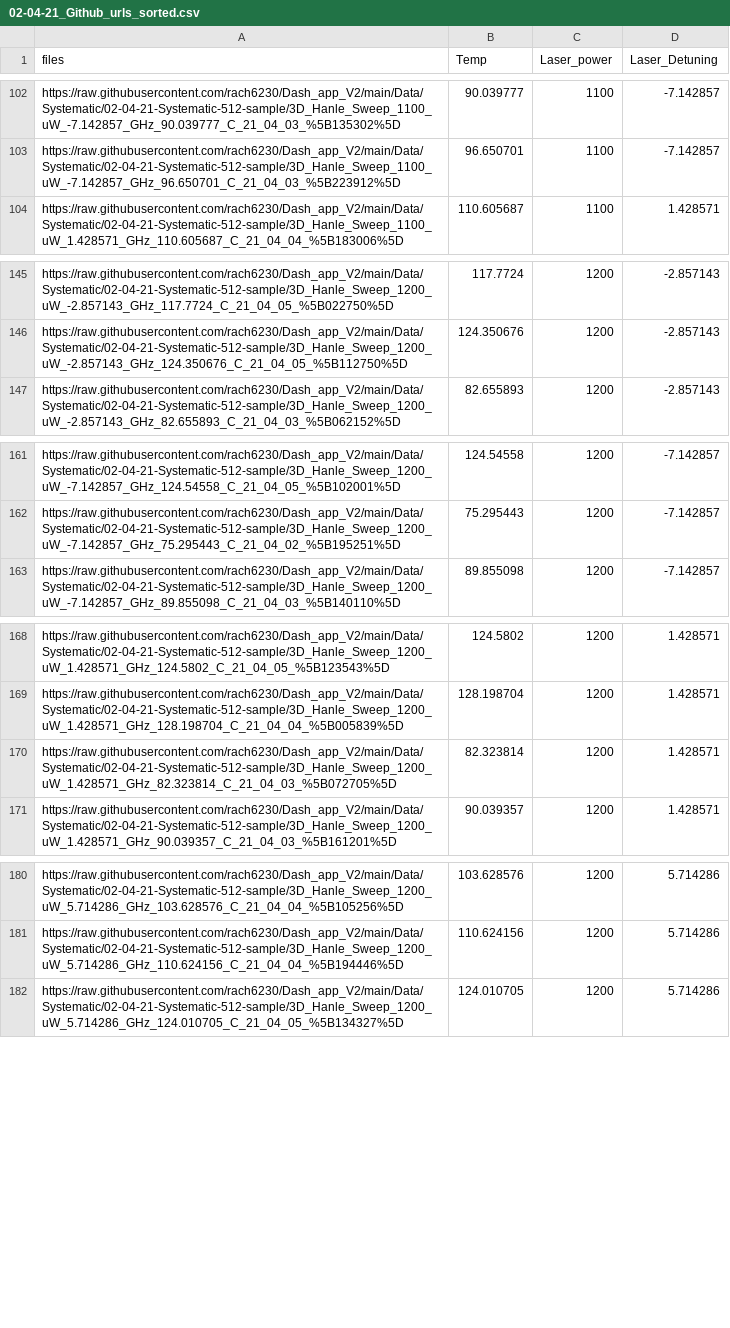
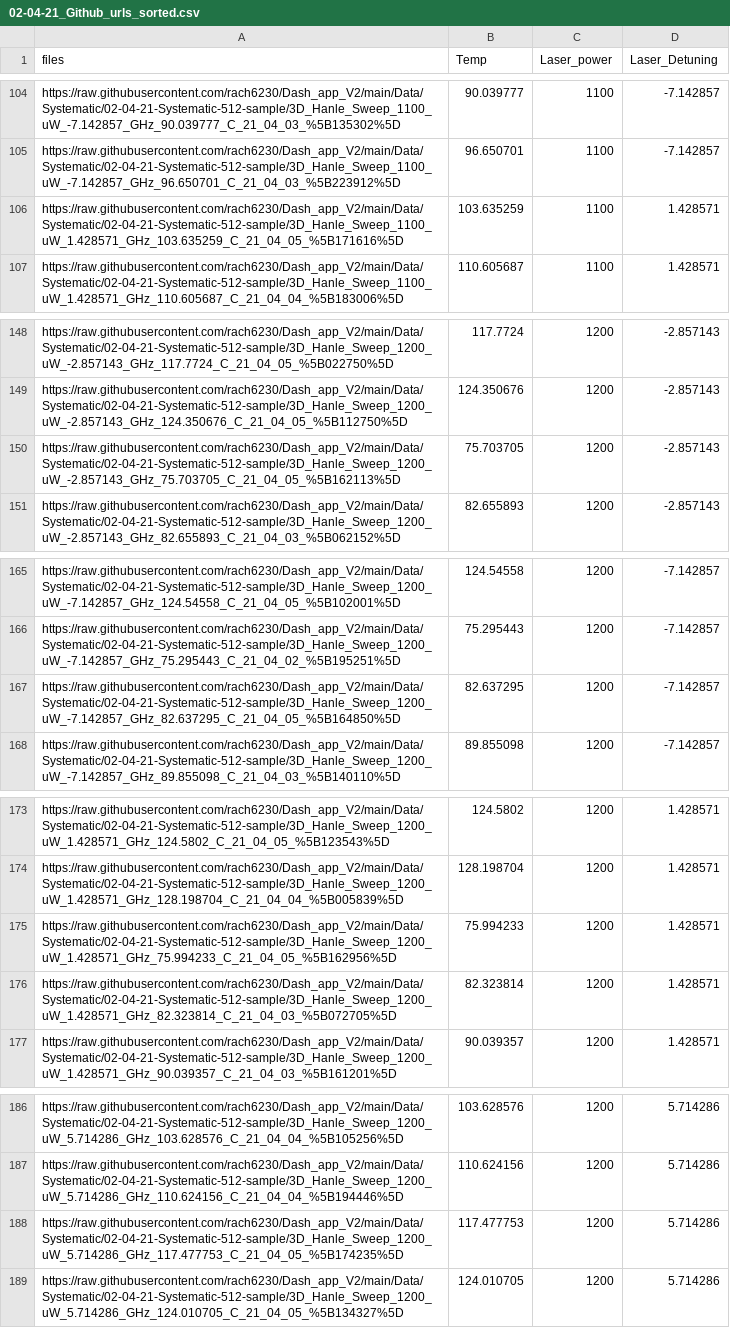
Before and after one commit to rach6230/Dash_app_V2, a CSV file: Data/Fit_and_Link_References/02-04-21_Github_urls_sorted.csv, drawn as a sheet; only a part is shown, gaps mark what is left out; the diff covers the shown part only.

```diff
--- a/Data/Fit_and_Link_References/02-04-21_Github_urls_sorted.csv
+++ b/Data/Fit_and_Link_References/02-04-21_Github_urls_sorted.csv
@@ -103,2 +105,3 @@
 "https://raw.githubusercontent.com/rach6230/Dash_app_V2/main/Data/Systematic/02-04-21-Systematic-512-sample/3D_Hanle_Sweep_1100_uW_-7.142857_GHz_96.650701_C_21_04_03_%5B223912%5D",96.650701,1100,-7.142857
+"https://raw.githubusercontent.com/rach6230/Dash_app_V2/main/Data/Systematic/02-04-21-Systematic-512-sample/3D_Hanle_Sweep_1100_uW_1.428571_GHz_103.635259_C_21_04_05_%5B171616%5D",103.635259,1100,1.428571
 "https://raw.githubusercontent.com/rach6230/Dash_app_V2/main/Data/Systematic/02-04-21-Systematic-512-sample/3D_Hanle_Sweep_1100_uW_1.428571_GHz_110.605687_C_21_04_04_%5B183006%5D",110.605687,1100,1.428571
@@ -146,2 +149,3 @@
 "https://raw.githubusercontent.com/rach6230/Dash_app_V2/main/Data/Systematic/02-04-21-Systematic-512-sample/3D_Hanle_Sweep_1200_uW_-2.857143_GHz_124.350676_C_21_04_05_%5B112750%5D",124.350676,1200,-2.857143
+"https://raw.githubusercontent.com/rach6230/Dash_app_V2/main/Data/Systematic/02-04-21-Systematic-512-sample/3D_Hanle_Sweep_1200_uW_-2.857143_GHz_75.703705_C_21_04_05_%5B162113%5D",75.703705,1200,-2.857143
 "https://raw.githubusercontent.com/rach6230/Dash_app_V2/main/Data/Systematic/02-04-21-Systematic-512-sample/3D_Hanle_Sweep_1200_uW_-2.857143_GHz_82.655893_C_21_04_03_%5B062152%5D",82.655893,1200,-2.857143
@@ -162,2 +166,3 @@
 "https://raw.githubusercontent.com/rach6230/Dash_app_V2/main/Data/Systematic/02-04-21-Systematic-512-sample/3D_Hanle_Sweep_1200_uW_-7.142857_GHz_75.295443_C_21_04_02_%5B195251%5D",75.295443,1200,-7.142857
+"https://raw.githubusercontent.com/rach6230/Dash_app_V2/main/Data/Systematic/02-04-21-Systematic-512-sample/3D_Hanle_Sweep_1200_uW_-7.142857_GHz_82.637295_C_21_04_05_%5B164850%5D",82.637295,1200,-7.142857
 "https://raw.githubusercontent.com/rach6230/Dash_app_V2/main/Data/Systematic/02-04-21-Systematic-512-sample/3D_Hanle_Sweep_1200_uW_-7.142857_GHz_89.855098_C_21_04_03_%5B140110%5D",89.855098,1200,-7.142857
@@ -169,2 +174,3 @@
 "https://raw.githubusercontent.com/rach6230/Dash_app_V2/main/Data/Systematic/02-04-21-Systematic-512-sample/3D_Hanle_Sweep_1200_uW_1.428571_GHz_128.198704_C_21_04_04_%5B005839%5D",128.198704,1200,1.428571
+"https://raw.githubusercontent.com/rach6230/Dash_app_V2/main/Data/Systematic/02-04-21-Systematic-512-sample/3D_Hanle_Sweep_1200_uW_1.428571_GHz_75.994233_C_21_04_05_%5B162956%5D",75.994233,1200,1.428571
 "https://raw.githubusercontent.com/rach6230/Dash_app_V2/main/Data/Systematic/02-04-21-Systematic-512-sample/3D_Hanle_Sweep_1200_uW_1.428571_GHz_82.323814_C_21_04_03_%5B072705%5D",82.323814,1200,1.428571
@@ -181,2 +187,3 @@
 "https://raw.githubusercontent.com/rach6230/Dash_app_V2/main/Data/Systematic/02-04-21-Systematic-512-sample/3D_Hanle_Sweep_1200_uW_5.714286_GHz_110.624156_C_21_04_04_%5B194446%5D",110.624156,1200,5.714286
+"https://raw.githubusercontent.com/rach6230/Dash_app_V2/main/Data/Systematic/02-04-21-Systematic-512-sample/3D_Hanle_Sweep_1200_uW_5.714286_GHz_117.477753_C_21_04_05_%5B174235%5D",117.477753,1200,5.714286
 "https://raw.githubusercontent.com/rach6230/Dash_app_V2/main/Data/Systematic/02-04-21-Systematic-512-sample/3D_Hanle_Sweep_1200_uW_5.714286_GHz_124.010705_C_21_04_05_%5B134327%5D",124.010705,1200,5.714286
```
Also changed, not shown: 12 added rows elsewhere in this file, Data/Fit_and_Link_References/02-04-21-Full_fit_Data.csv.
